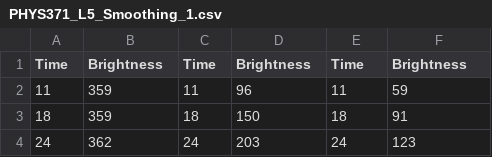
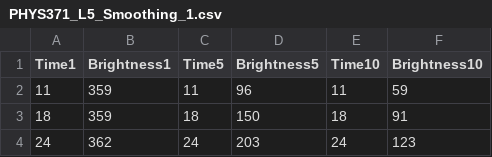
Before and after one commit to MAnguiano000/PHYS_371, a CSV file: PHYS371_L5_Smoothing_1.csv, drawn as a sheet; only a part is shown.

Commit message:
Update PHYS371_L5_Smoothing_1.csv

```diff
--- a/PHYS371_L5_Smoothing_1.csv
+++ b/PHYS371_L5_Smoothing_1.csv
@@ -1,2 +1,2 @@
-Time,Brightness,Time,Brightness,Time,Brightness
+Time1,Brightness1,Time5,Brightness5,Time10,Brightness10
 11,359,11,96,11,59
```
